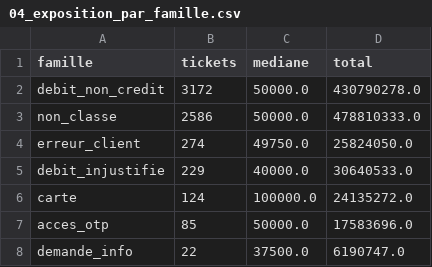
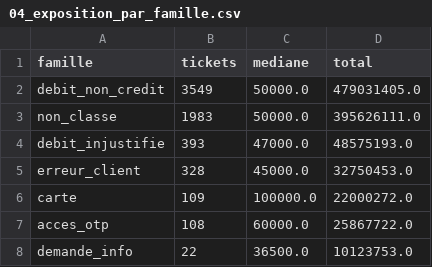
Before and after one commit to GAUSS-TPAC/Sentiment-Analysis---Banking-Text-Mining, a CSV file: niv/resultats/tables/04_exposition_par_famille.csv, drawn as a sheet.

```diff
--- a/niv/resultats/tables/04_exposition_par_famille.csv
+++ b/niv/resultats/tables/04_exposition_par_famille.csv
@@ -1,8 +1,8 @@
 famille,tickets,mediane,total
-debit_non_credit,3172,50000.0,430790278.0
-non_classe,2586,50000.0,478810333.0
-erreur_client,274,49750.0,25824050.0
-debit_injustifie,229,40000.0,30640533.0
-carte,124,100000.0,24135272.0
-acces_otp,85,50000.0,17583696.0
-demande_info,22,37500.0,6190747.0
+debit_non_credit,3549,50000.0,479031405.0
+non_classe,1983,50000.0,395626111.0
+debit_injustifie,393,47000.0,48575193.0
+erreur_client,328,45000.0,32750453.0
+carte,109,100000.0,22000272.0
+acces_otp,108,60000.0,25867722.0
+demande_info,22,36500.0,10123753.0
```
Also changed, not shown: niv/resultats/tables/04_familles_causales.csv, niv/resultats/tables/04_par_responsable.csv, 53 other files.
